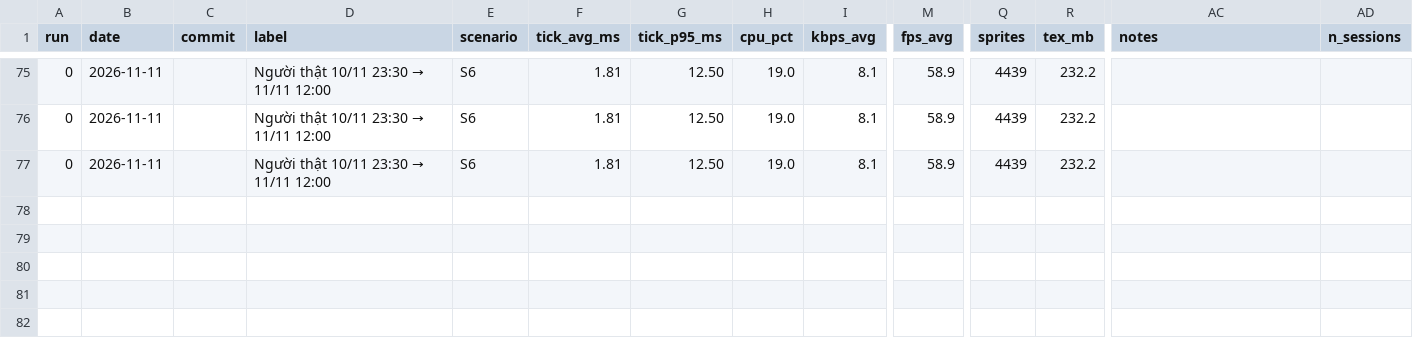
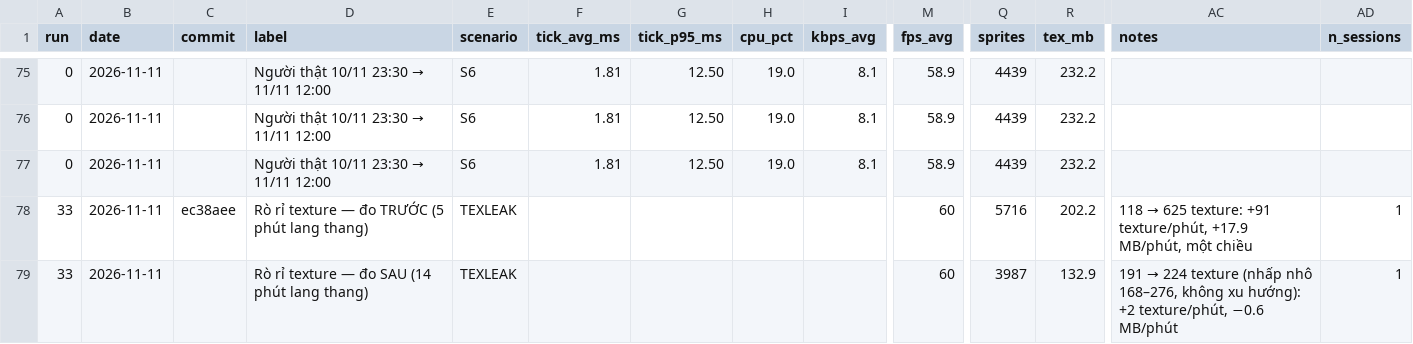
Before and after one commit to chinhhi102/bladeascend, a CSV file: docs/perf_log.csv, drawn as a sheet; only a part is shown, gaps mark what is left out; rows hold the shown columns only; the diff names each change by its address in the sheet, - before the commit and + after, or states it on an @@ line.

```diff
--- a/docs/perf_log.csv
+++ b/docs/perf_log.csv
+row 78: 33 | 2026-11-11 | ec38aee | Rò rỉ texture — đo TRƯỚC (5 phút lang thang) | TEXLEAK |  |  |  |  | 60 | 5716 | 202.2 | 118 → 625 texture: +91 texture/phút, +17.9 MB/phút, một chiều | 1
+row 79: 33 | 2026-11-11 |  | Rò rỉ texture — đo SAU (14 phút lang thang) | TEXLEAK |  |  |  |  | 60 | 3987 | 132.9 | 191 → 224 texture (nhấp nhô 168–276, không xu hướng): +2 texture/phút, −0.6 MB/phút | 1
```
Also changed, not shown: 16 other files.
